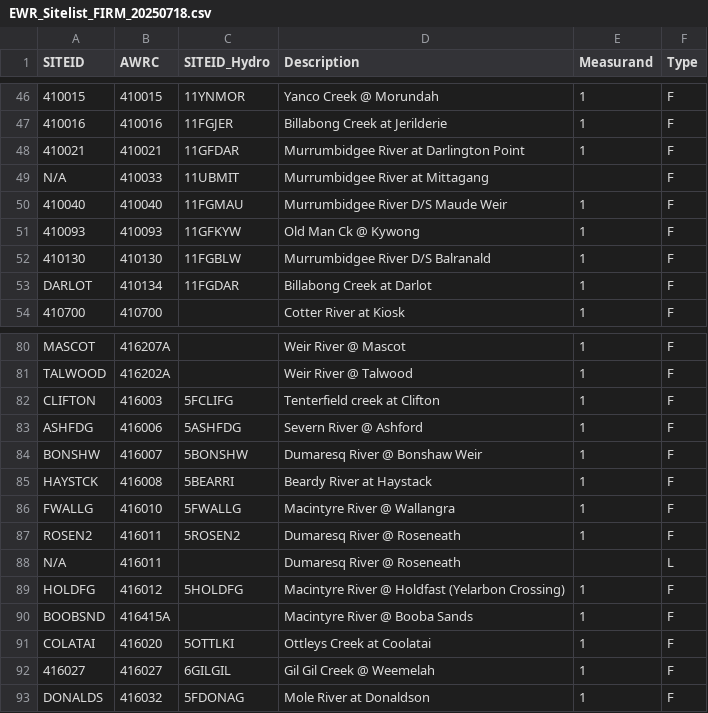
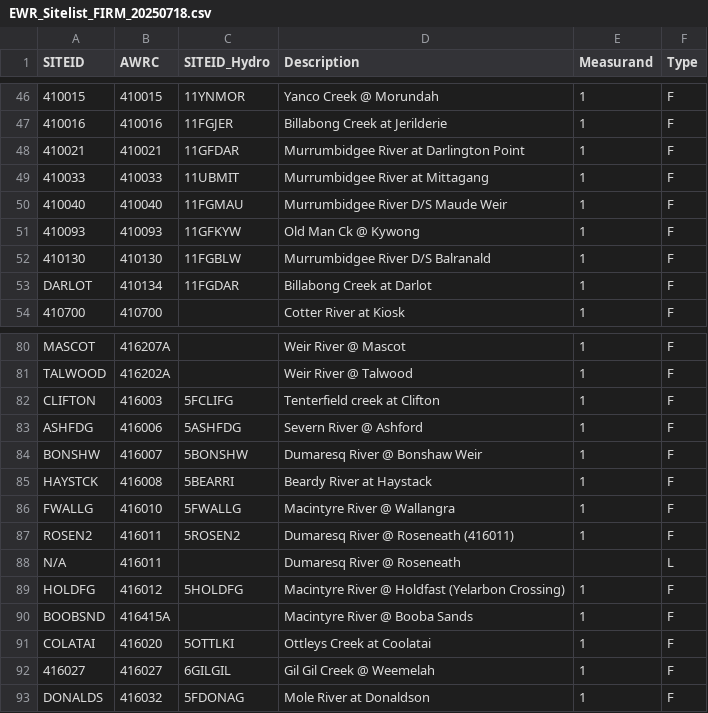
Before and after one commit to MDBAuth/EWR_tool, a CSV file: py_ewr/model_metadata/EWR_Sitelist_FIRM_20250718.csv, drawn as a sheet; only a part is shown, gaps mark what is left out; the diff names each change by its address in the sheet, - before the commit and + after, or states it on an @@ line.

Commit message:
Added SITEID for 410033 ,410033,11UBMIT,Murrumbidgee River at Mittagang,1,F
 SiteID was NAN for
410033,11UBMIT,Murrumbidgee River at Mittagang,1,F
HA sent SiteID.

```diff
--- a/py_ewr/model_metadata/EWR_Sitelist_FIRM_20250718.csv
+++ b/py_ewr/model_metadata/EWR_Sitelist_FIRM_20250718.csv
-A49 (SITEID): N/A
+A49 (SITEID): 410033
-E49 (Measurand): (empty)
+E49 (Measurand): 1
-D87 (Description): Dumaresq River @ Roseneath
+D87 (Description): Dumaresq River @ Roseneath (416011)
```
